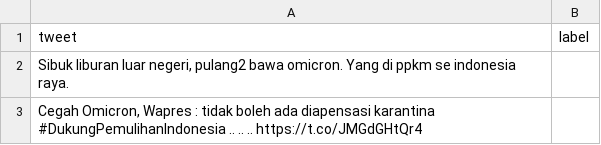
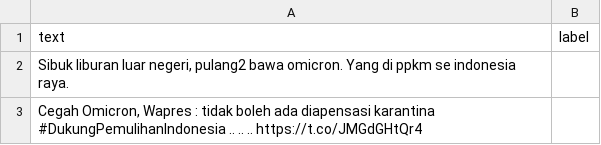
Before and after one commit to SulthanAbiyyu/Omicron-Sentiment-Analysis-Indonesia, a CSV file: data/2.filtered-&-annotated/tweet_2500.csv, drawn as a sheet; only a part is shown.

Commit message:
Rename column name

```diff
--- a/data/2.filtered-&-annotated/tweet_2500.csv
+++ b/data/2.filtered-&-annotated/tweet_2500.csv
@@ -1,2 +1,2 @@
-tweet,label
+text,label
 "Sibuk liburan luar negeri, pulang2 bawa omicron. Yang di ppkm se indonesia raya.",
```
Also changed, not shown: data/2.filtered-&-annotated/tweet_5000.csv, 1 other file.
